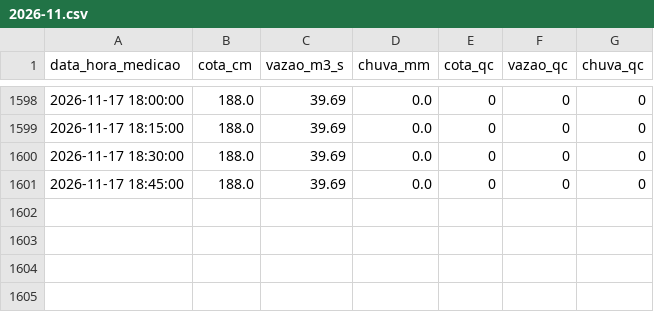
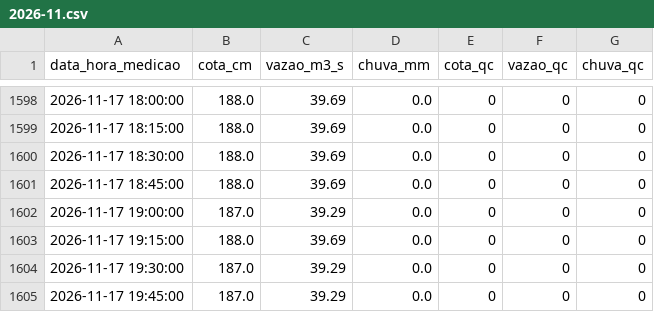
Before and after one commit to barretojmarcos/mearim, a CSV file: medicoes/33281000/2026-11.csv, drawn as a sheet; only a part is shown, gaps mark what is left out.

```diff
--- a/medicoes/33281000/2026-11.csv
+++ b/medicoes/33281000/2026-11.csv
@@ -1601 +1601,5 @@ data_hora_medicao,cota_cm,vazao_m3_s,chuva_mm,cota_qc,vazao_qc,chuva_qc
 2026-11-17 18:45:00,188.0,39.69,0.0,0,0,0
+2026-11-17 19:00:00,187.0,39.29,0.0,0,0,0
+2026-11-17 19:15:00,188.0,39.69,0.0,0,0,0
+2026-11-17 19:30:00,187.0,39.29,0.0,0,0,0
+2026-11-17 19:45:00,187.0,39.29,0.0,0,0,0
```
Also changed, not shown: disponibilidade/33281000/2026-11.csv, 2 other files.
